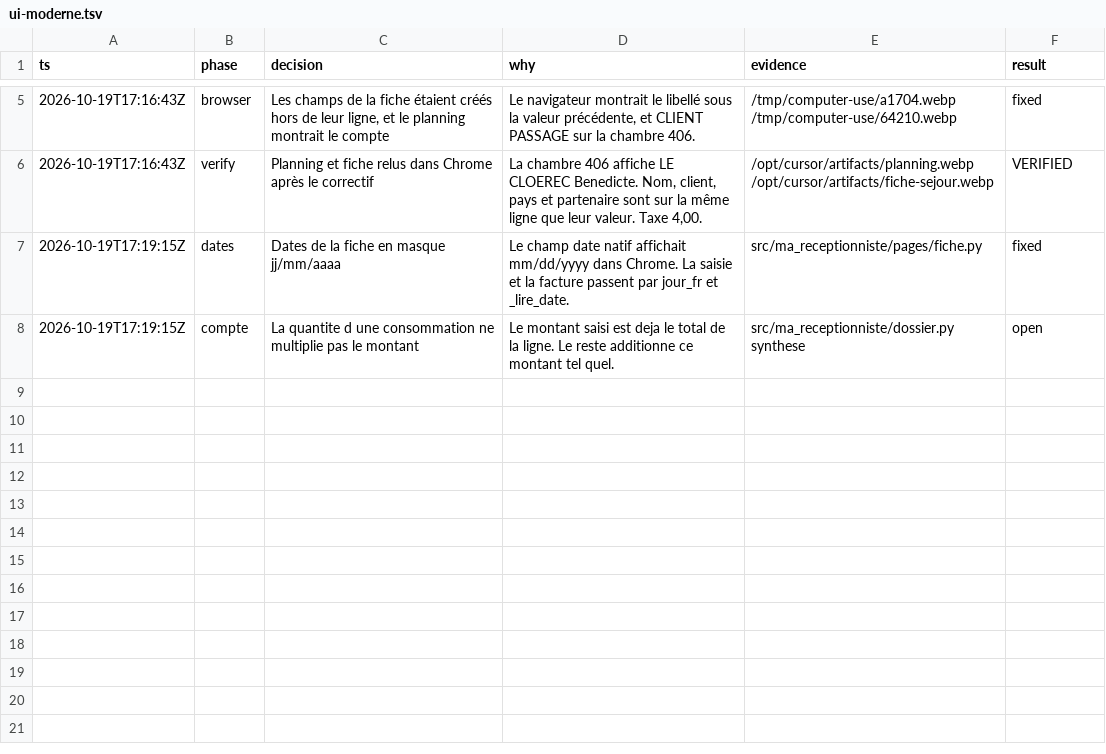
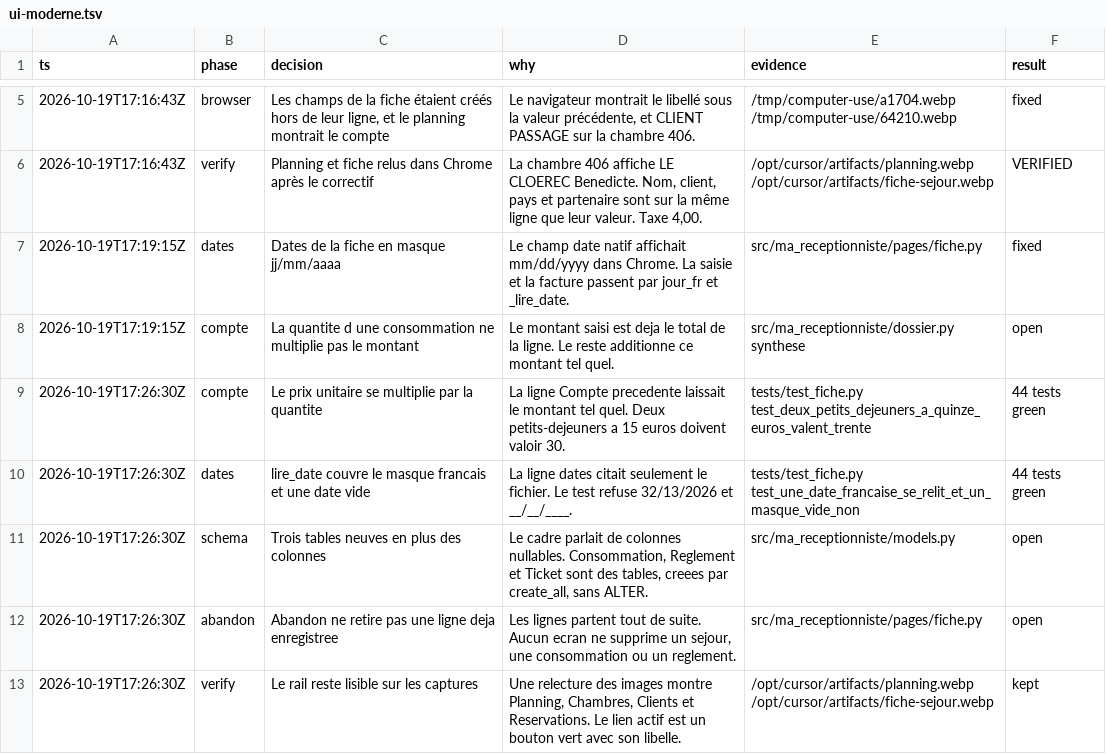
Before and after one commit to XuanShine/MaReceptionniste, a TSV file: .audit/ui-moderne.tsv, drawn as a sheet; only a part is shown, gaps mark what is left out.

```diff
--- a/.audit/ui-moderne.tsv
+++ b/.audit/ui-moderne.tsv
@@ -8 +8,6 @@ ts	phase	decision	why	evidence	result
 2026-10-19T17:19:15Z	compte	La quantite d une consommation ne multiplie pas le montant	Le montant saisi est deja le total de la ligne. Le reste additionne ce montant tel quel.	src/ma_receptionniste/dossier.py synthese	open
+2026-10-19T17:26:30Z	compte	Le prix unitaire se multiplie par la quantite	La ligne Compte precedente laissait le montant tel quel. Deux petits-dejeuners a 15 euros doivent valoir 30.	tests/test_fiche.py test_deux_petits_dejeuners_a_quinze_euros_valent_trente	44 tests green
+2026-10-19T17:26:30Z	dates	lire_date couvre le masque francais et une date vide	La ligne dates citait seulement le fichier. Le test refuse 32/13/2026 et __/__/____.	tests/test_fiche.py test_une_date_francaise_se_relit_et_un_masque_vide_non	44 tests green
+2026-10-19T17:26:30Z	schema	Trois tables neuves en plus des colonnes	Le cadre parlait de colonnes nullables. Consommation, Reglement et Ticket sont des tables, creees par create_all, sans ALTER.	src/ma_receptionniste/models.py	open
+2026-10-19T17:26:30Z	abandon	Abandon ne retire pas une ligne deja enregistree	Les lignes partent tout de suite. Aucun ecran ne supprime un sejour, une consommation ou un reglement.	src/ma_receptionniste/pages/fiche.py	open
+2026-10-19T17:26:30Z	verify	Le rail reste lisible sur les captures	Une relecture des images montre Planning, Chambres, Clients et Reservations. Le lien actif est un bouton vert avec son libelle.	/opt/cursor/artifacts/planning.webp /opt/cursor/artifacts/fiche-sejour.webp	kept
```
Also changed, not shown: 3 other files.
